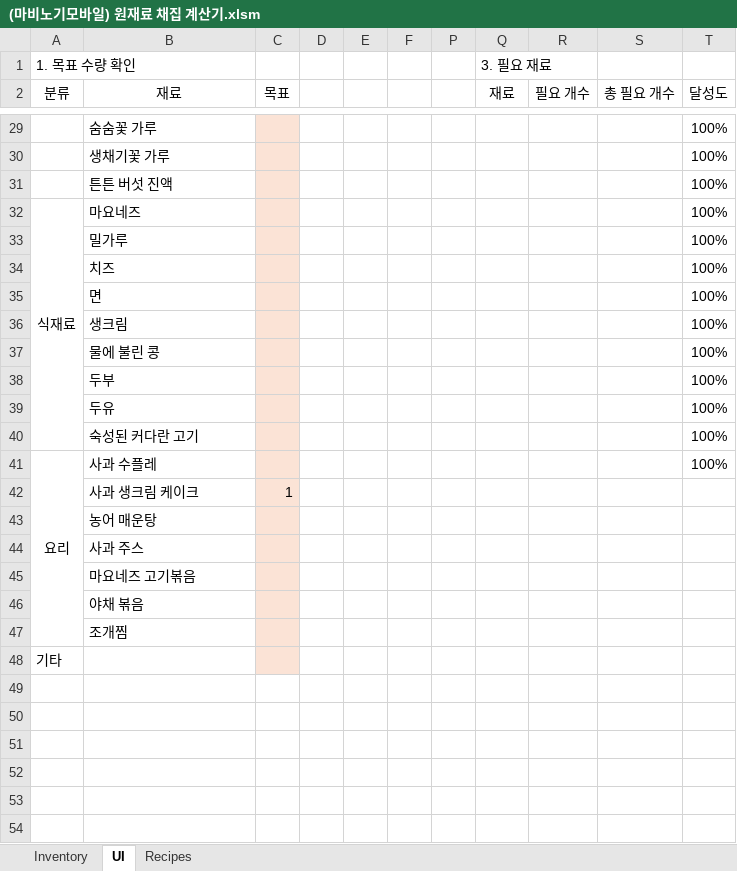
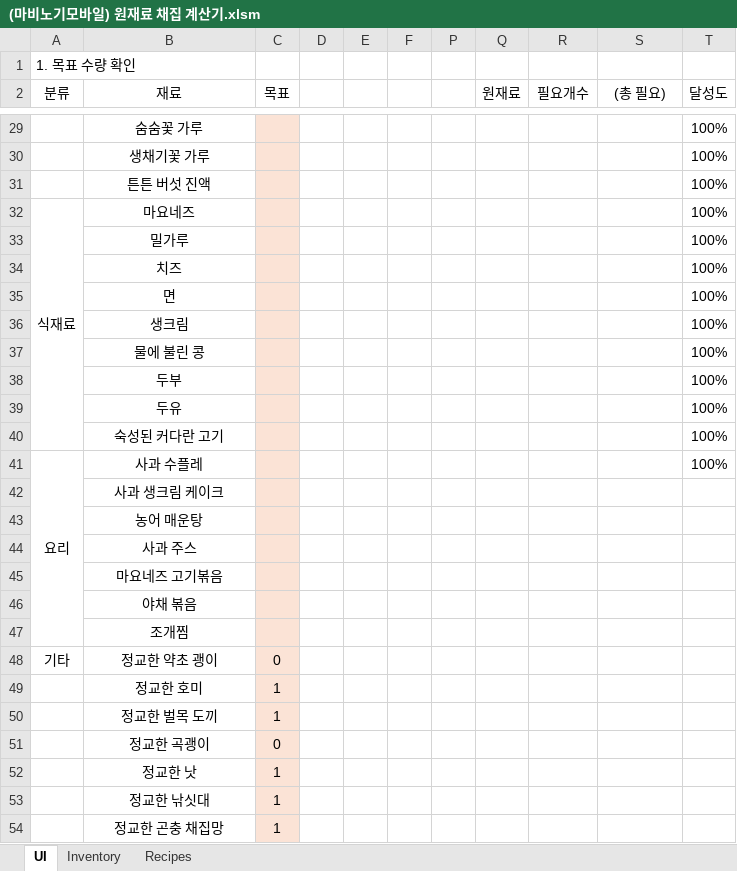
Before and after one commit to skyblue0807/jy_files, an Excel workbook: (마비노기모바일) 원재료 채집 계산기.xlsm, sheet UI, drawn as a sheet; only a part is shown, gaps mark what is left out; values as stored, in another font and other column widths than the file's, no borders; charts and pictures not drawn; removed rows and columns are numbered as before the commit, all else as after; the diff covers the shown part only; the diff names each change by its address in the sheet, - before the commit and + after, or states it on an @@ line.

```diff
--- a/(마비노기모바일) 원재료 채집 계산기.xlsm (sheet UI)
+++ b/(마비노기모바일) 원재료 채집 계산기.xlsm (sheet UI)
@@ sheet tab order changed: UI | Inventory | Recipes @@
-Q1 (원재료): 3. 필요 재료
+Q1 (원재료): (empty)
-Q2: 재료
+Q2: 원재료
-R2: 필요 개수
+R2: 필요개수
-S2: 총 필요 개수
+S2: (총 필요)
-B29:B47 alignment: left
+B29:B47 alignment: center
-C42 (목표): 1
+C42 (목표): (empty)
-row 48: 기타
+row 48: 기타 | 정교한 약초 괭이 | 0
+row 49:  | 정교한 호미 | 1
+row 50:  | 정교한 벌목 도끼 | 1
+row 51:  | 정교한 곡괭이 | 0
+row 52:  | 정교한 낫 | 1
+row 53:  | 정교한 낚싯대 | 1
+row 54:  | 정교한 곤충 채집망 | 1
```
Also changed, not shown: 4 added rows, 27 edited cells and cell formats elsewhere in this sheet, sheet Recipes, sheet Inventory, hidden cells, charts or pictures.
